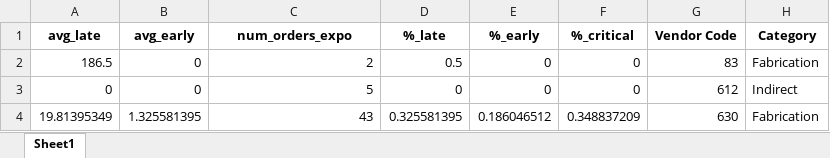
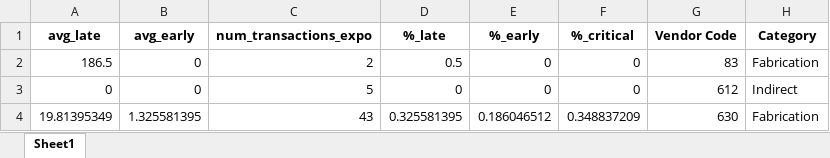
Before and after one commit to gnaven/Harris_Risk_Analysis, an Excel workbook: Harris Data/category_aggregate/expo_category.xlsx, sheet Sheet1, drawn as a sheet; only a part is shown; values as stored, in another font and other column widths than the file's, no borders; the diff names each change by its address in the sheet, - before the commit and + after, or states it on an @@ line.

```diff
--- a/Harris Data/category_aggregate/expo_category.xlsx (sheet Sheet1)
+++ b/Harris Data/category_aggregate/expo_category.xlsx (sheet Sheet1)
-C1: num_orders_expo
+C1: num_transactions_expo
```
Also changed, not shown: Harris Data/category_aggregate/join_category.xlsx, Harris Data/category_aggregate/ptool_category.xlsx, 1 other file.
